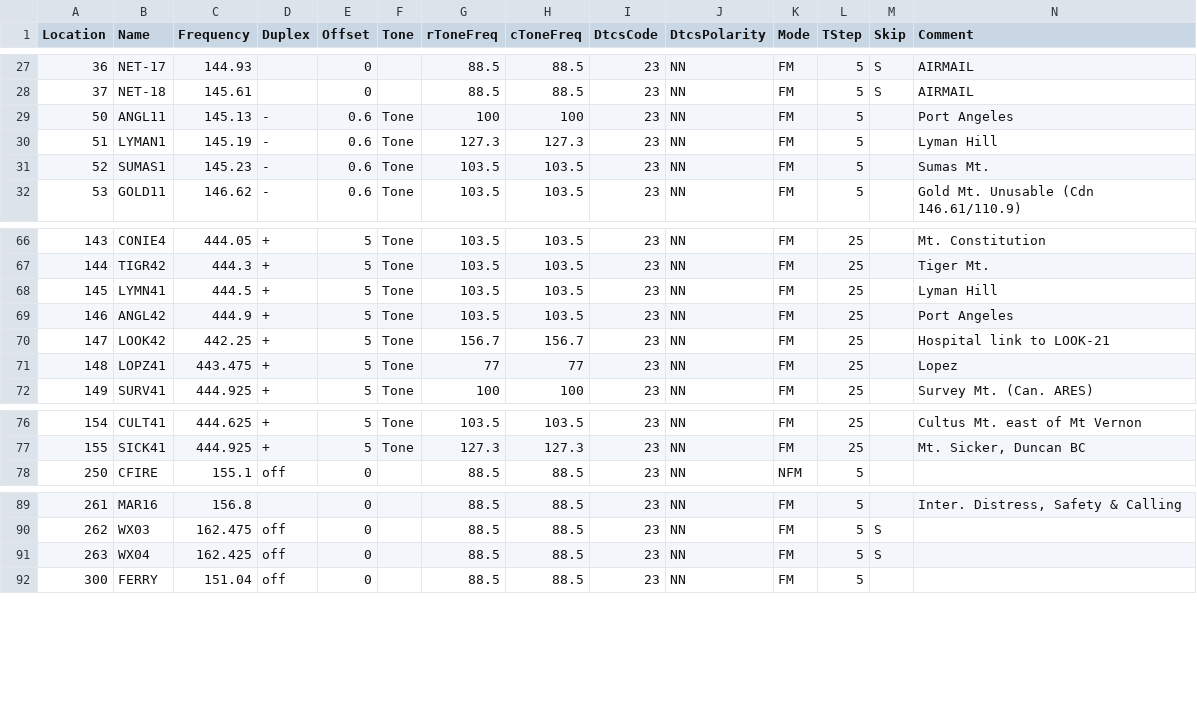
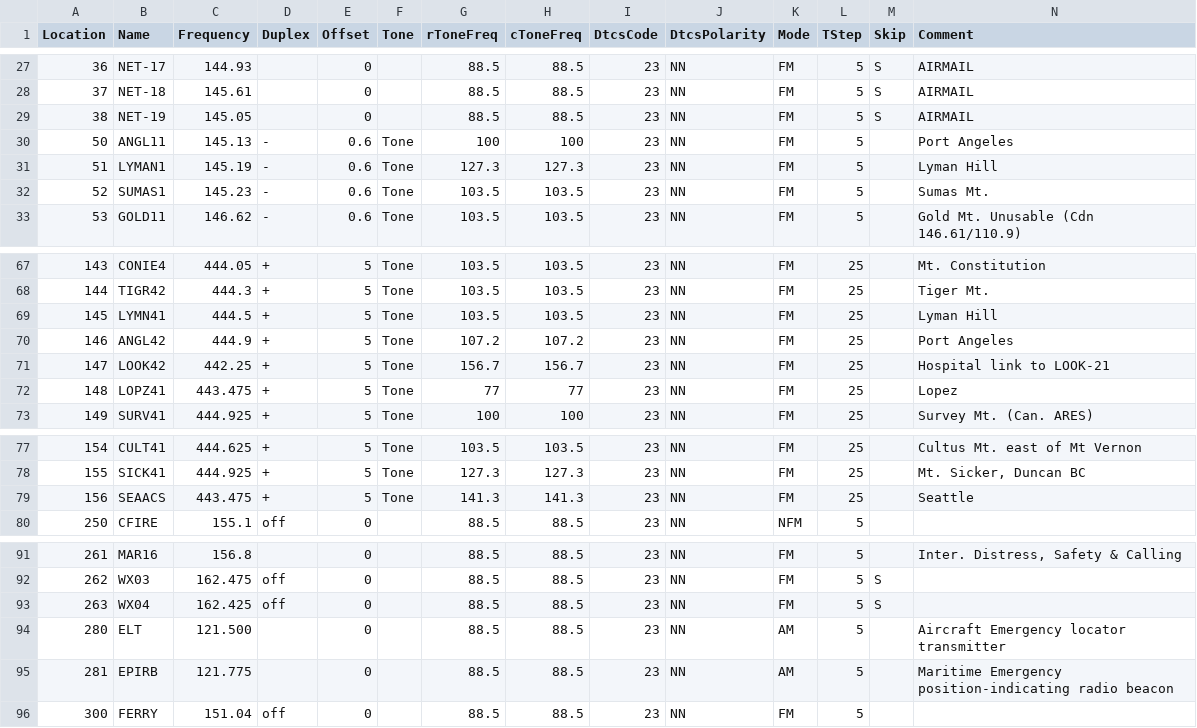
Before and after one commit to bhhoyer/SJACSflist, a CSV file: master.csv, drawn as a sheet; only a part is shown, gaps mark what is left out; addresses are those after the commit; rows hold the shown columns only; the diff names each change by its address in the sheet, - before the commit and + after, or states it on an @@ line.

Commit message:
Add ELT & EBIRB, W7ACS & NET-19, fix ANGL42

```diff
--- a/master.csv
+++ b/master.csv
+row 29: 38 | NET-19 | 145.05 |  | 0 |  | 88.5 | 88.5 | 23 | NN | FM | 5 | S | AIRMAIL
-G70 (rToneFreq): 103.5
+G70 (rToneFreq): 107.2
-H70 (cToneFreq): 103.5
+H70 (cToneFreq): 107.2
+row 79: 156 | SEAACS | 443.475 | + | 5 | Tone | 141.3 | 141.3 | 23 | NN | FM | 25 |  | Seattle
+row 94: 280 | ELT | 121.500 |  | 0 |  | 88.5 | 88.5 | 23 | NN | AM | 5 |  | Aircraft Emergency locator transmitter
+row 95: 281 | EPIRB | 121.775 |  | 0 |  | 88.5 | 88.5 | 23 | NN | AM | 5 |  | Maritime Emergency position-indicating radio beacon
```
